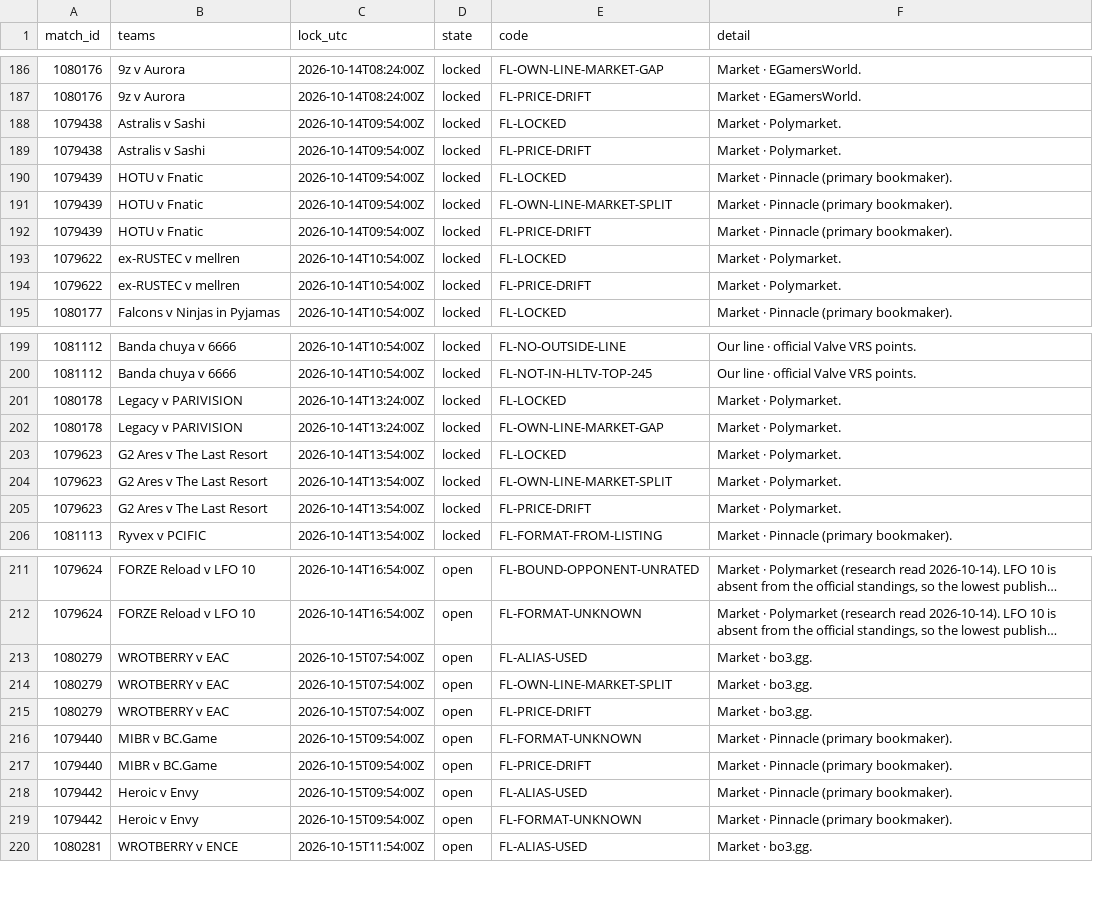
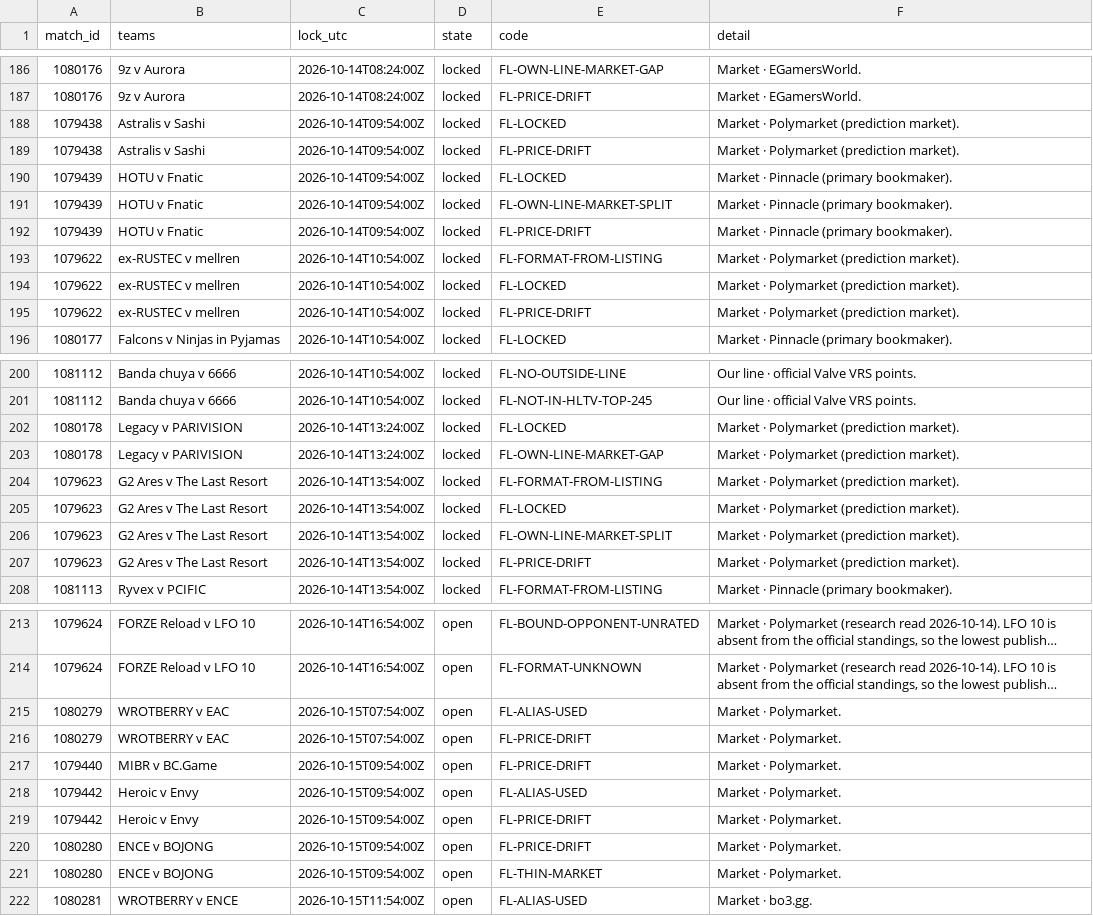
Before and after one commit to buffedlizard55-lab/MaltaProj1, a CSV file: livelines/data/flags.csv, drawn as a sheet; only a part is shown, gaps mark what is left out; long unchanged cells end in …; removed rows and columns are numbered as before the commit, all else as after; the diff names each change by its address in the sheet, - before the commit and + after, or states it on an @@ line.

```diff
--- a/livelines/data/flags.csv
+++ b/livelines/data/flags.csv
-F188:F189 (detail): Market · Polymarket.
+F188:F189 (detail): Market · Polymarket (prediction market).
+row 193: 1079622 | ex-RUSTEC v mellren | 2026-10-14T10:54:00Z | locked | FL-FORMAT-FROM-LISTING | Market · Polymarket (prediction market).
-F194:F195 (detail): Market · Polymarket.
+F194:F195 (detail): Market · Polymarket (prediction market).
-F202:F203 (detail): Market · Polymarket.
+F202:F203 (detail): Market · Polymarket (prediction market).
+row 204: 1079623 | G2 Ares v The Last Resort | 2026-10-14T13:54:00Z | locked | FL-FORMAT-FROM-LISTING | Market · Polymarket (prediction market).
-F205:F207 (detail): Market · Polymarket.
+F205:F207 (detail): Market · Polymarket (prediction market).
-F215 (detail): Market · bo3.gg.
+F215 (detail): Market · Polymarket.
-row 214: 1080279 | WROTBERRY v EAC | 2026-10-15T07:54:00Z | open | FL-OWN-LINE-MARKET-SPLIT | Market · bo3.gg.
-F216 (detail): Market · bo3.gg.
+F216 (detail): Market · Polymarket.
-row 216: 1079440 | MIBR v BC.Game | 2026-10-15T09:54:00Z | open | FL-FORMAT-UNKNOWN | Market · Pinnacle (primary bookmaker).
-F217:F219 (detail): Market · Pinnacle (primary bookmaker).
+F217:F219 (detail): Market · Polymarket.
-E219 (code): FL-FORMAT-UNKNOWN
+E219 (code): FL-PRICE-DRIFT
+row 220: 1080280 | ENCE v BOJONG | 2026-10-15T09:54:00Z | open | FL-PRICE-DRIFT | Market · Polymarket.
+row 221: 1080280 | ENCE v BOJONG | 2026-10-15T09:54:00Z | open | FL-THIN-MARKET | Market · Polymarket.
```
Also changed, not shown: livelines/data/picks.csv, livelines/data/sources.csv, 11 other files.
